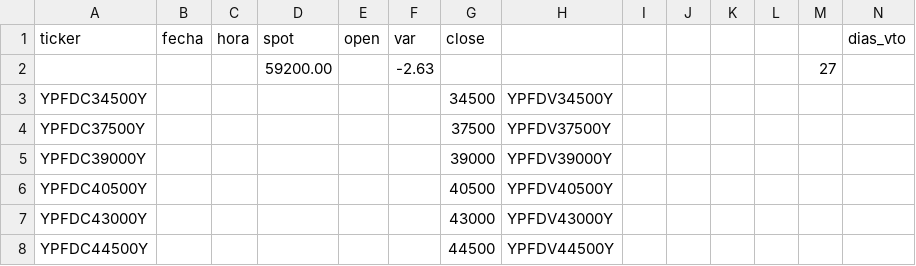
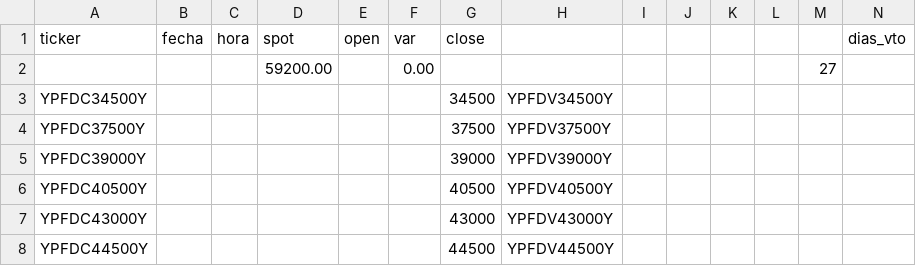
Before and after one commit to federicoamar-rgb/options-desk, a CSV file: YPFD.csv, drawn as a sheet; only a part is shown.

Commit message:
live data 2026-04-20 10:55 — GGAL, PAMP, YPFD

```diff
--- a/YPFD.csv
+++ b/YPFD.csv
@@ -1,3 +1,3 @@
 ticker,fecha,hora,spot,open,var,close,,,,,,,dias_vto
-,,,59200.00,,-2.63,,,,,,,27
+,,,59200.00,,0.00,,,,,,,27
 YPFDC34500Y,,,,,,34500,YPFDV34500Y,,,,,,
```
Also changed, not shown: PAMP.csv, 1 other file.
